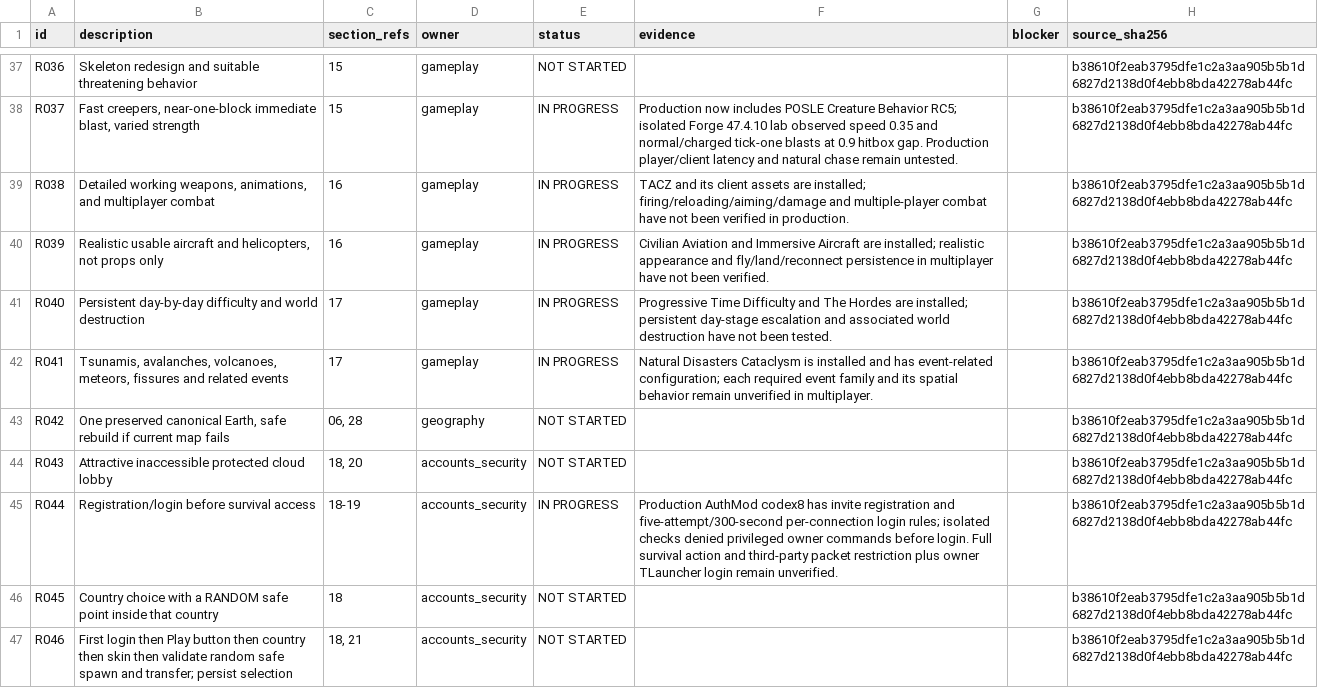
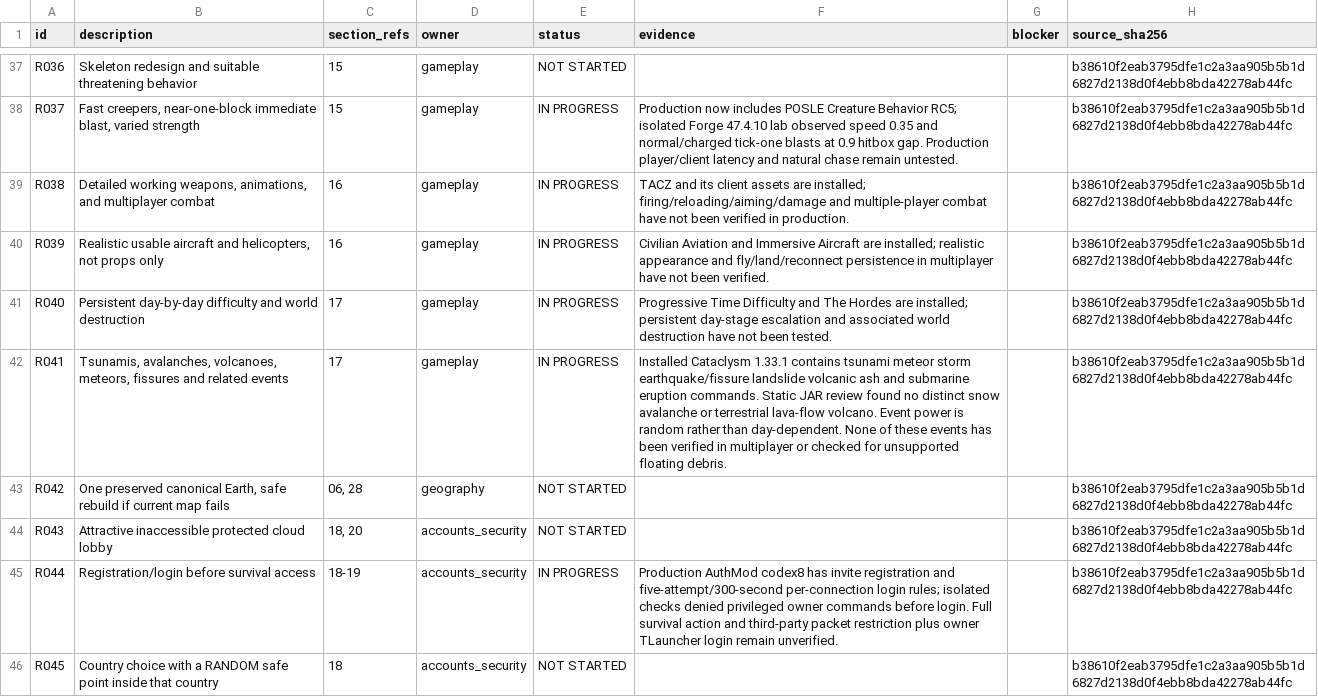
Before and after one commit to Dan23-lok/posle-minecraft-server, a CSV file: docs/REQUIREMENTS.csv, drawn as a sheet; only a part is shown, gaps mark what is left out; the shorter side is filled out with more unchanged rows.

Commit message:
Clarify verified disaster coverage and remaining gaps

```diff
--- a/docs/REQUIREMENTS.csv
+++ b/docs/REQUIREMENTS.csv
@@ -41,3 +41,3 @@ R039,"Realistic usable aircraft and helicopters, not props only",16,gameplay,IN
 R040,Persistent day-by-day difficulty and world destruction,17,gameplay,IN PROGRESS,Progressive Time Difficulty and The Hordes are installed; persistent day-stage escalation and associated world destruction have not been tested.,,b38610f2eab3795dfe1c2a3aa905b5b1d6827d2138d0f4ebb8bda42278ab44fc
-R041,"Tsunamis, avalanches, volcanoes, meteors, fissures and related events",17,gameplay,IN PROGRESS,Natural Disasters Cataclysm is installed and has event-related configuration; each required event family and its spatial behavior remain unverified in multiplayer.,,b38610f2eab3795dfe1c2a3aa905b5b1d6827d2138d0f4ebb8bda42278ab44fc
+R041,"Tsunamis, avalanches, volcanoes, meteors, fissures and related events",17,gameplay,IN PROGRESS,Installed Cataclysm 1.33.1 contains tsunami meteor storm earthquake/fissure landslide volcanic ash and submarine eruption commands. Static JAR review found no distinct snow avalanche or terrestrial lava-flow volcano. Event power is random rather than day-dependent. None of these events has been verified in multiplayer or checked for unsupported floating debris.,,b38610f2eab3795dfe1c2a3aa905b5b1d6827d2138d0f4ebb8bda42278ab44fc
 R042,"One preserved canonical Earth, safe rebuild if current map fails","06, 28",geography,NOT STARTED,,,b38610f2eab3795dfe1c2a3aa905b5b1d6827d2138d0f4ebb8bda42278ab44fc
```
